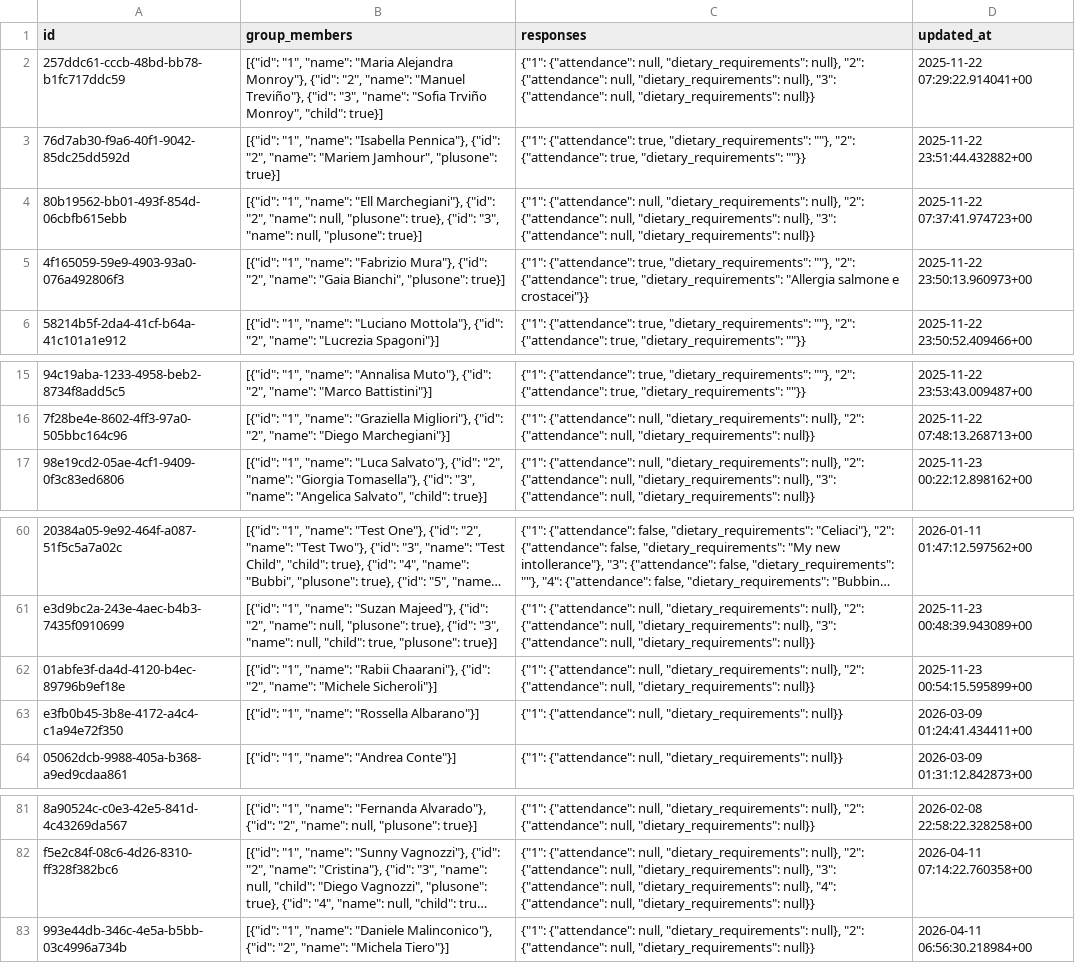
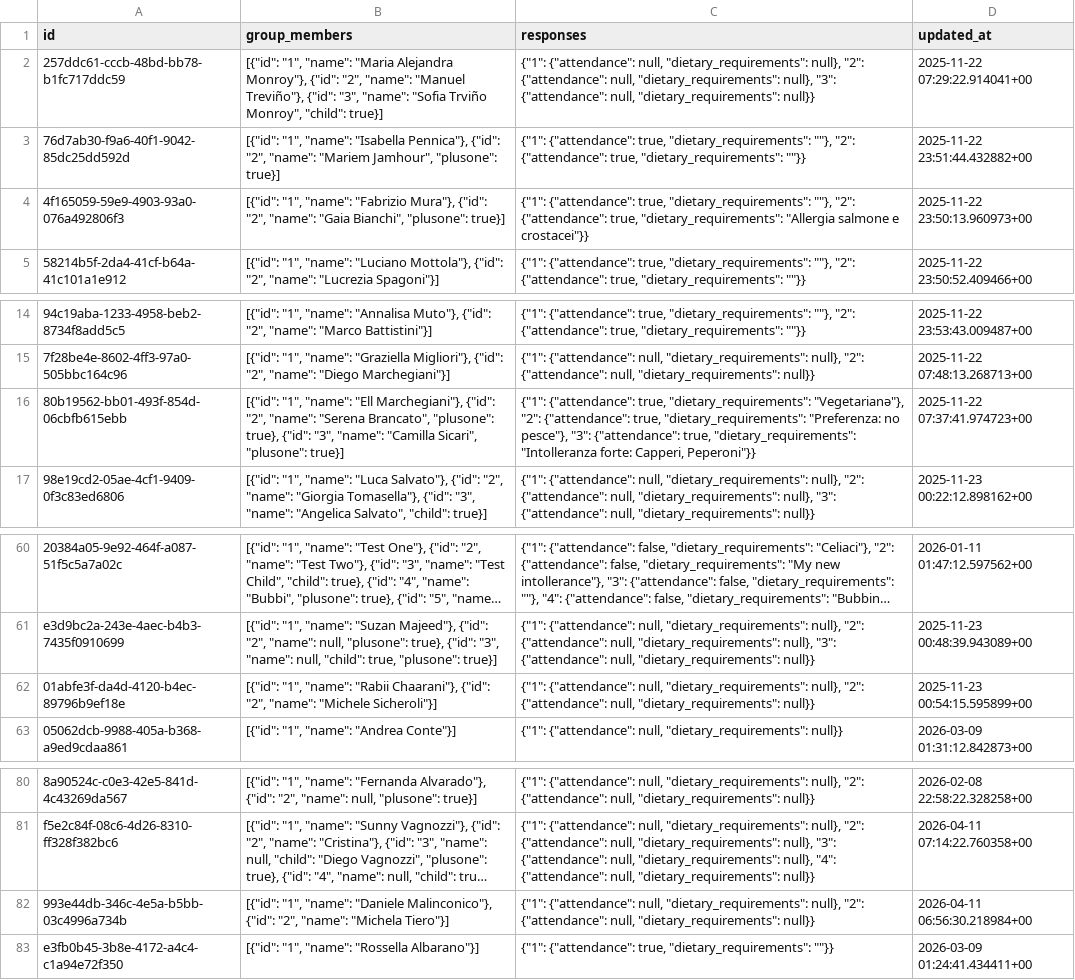
Before and after one commit to atteggiani/davide-and-jennifer, a CSV file: backups/guests.csv, drawn as a sheet; only a part is shown, gaps mark what is left out; long unchanged cells end in …; removed rows and columns are numbered as before the commit, all else as after; the diff names each change by its address in the sheet, - before the commit and + after, or states it on an @@ line.

```diff
--- a/backups/guests.csv
+++ b/backups/guests.csv
-row 4: 80b19562-bb01-493f-854d-06cbfb615ebb | [{"id": "1", "name": "Ell Marchegiani"}, {"id": "2", "name": null, "plusone": true}, {"id": "3", "name": null, "plusone": true}] | {"1": {"attendance": null, "dietary_requirements": null}, "2": {"attendance": null, "dietary_requirements": null}, "3": {"attendance": null, "dietary_requirements": null}} | 2025-11-22 07:37:41.974723+00
+row 16: 80b19562-bb01-493f-854d-06cbfb615ebb | [{"id": "1", "name": "Ell Marchegiani"}, {"id": "2", "name": "Serena Brancato", "plusone": true}, {"id": "3", "name": "Camilla Sicari", "plusone": true}] | {"1": {"attendance": true, "dietary_requirements": "Vegetarianə"}, "2": {"attendance": true, "dietary_requirements": "Preferenza: no pesce"}, "3": {"attendance": true, "dietary_requirements": "Intolleranza forte: Capperi, Peperoni"}} | 2025-11-22 07:37:41.974723+00
-row 63: e3fb0b45-3b8e-4172-a4c4-c1a94e72f350 | [{"id": "1", "name": "Rossella Albarano"}] | {"1": {"attendance": null, "dietary_requirements": null}} | 2026-03-09 01:24:41.434411+00
+row 83: e3fb0b45-3b8e-4172-a4c4-c1a94e72f350 | [{"id": "1", "name": "Rossella Albarano"}] | {"1": {"attendance": true, "dietary_requirements": ""}} | 2026-03-09 01:24:41.434411+00
```
Also changed, not shown: backups/guest_auth.csv, backups/ip_rate_limits.csv.
